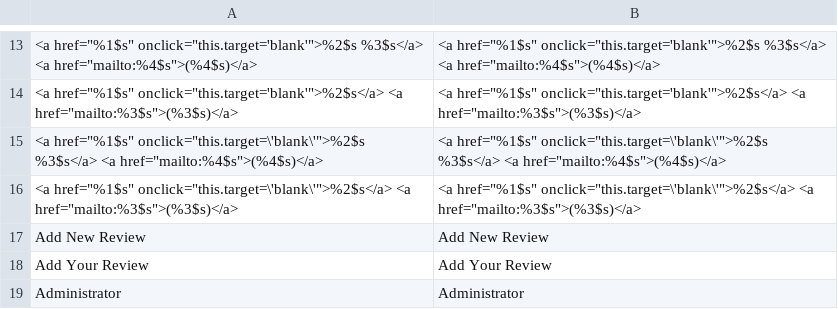
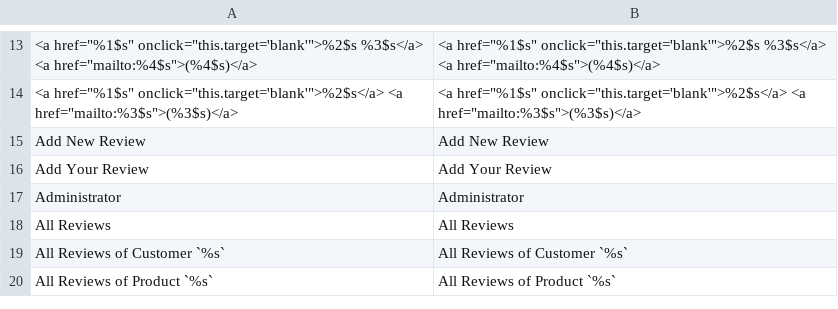
Before and after one commit to randallelliott714/magento, a CSV file: app/locale/en_US/Mage_Review.csv, drawn as a sheet; only a part is shown, gaps mark what is left out; the shorter side is filled out with more unchanged rows; the diff names each change by its address in the sheet, - before the commit and + after, or states it on an @@ line.

```diff
--- a/app/locale/en_US/Mage_Review.csv
+++ b/app/locale/en_US/Mage_Review.csv
-row 15: <a href="%1$s" onclick="this.target=\'blank\'">%2$s %3$s</a> <a href="mailto:%4$s">(%4$s)</a> | <a href="%1$s" onclick="this.target=\'blank\'">%2$s %3$s</a> <a href="mailto:%4$s">(%4$s)</a>
-row 16: <a href="%1$s" onclick="this.target=\'blank\'">%2$s</a> <a href="mailto:%3$s">(%3$s)</a> | <a href="%1$s" onclick="this.target=\'blank\'">%2$s</a> <a href="mailto:%3$s">(%3$s)</a>
```
Also changed, not shown: app/locale/en_US/Mage_Adminhtml.csv, app/locale/en_US/Mage_Paypal.csv, 6 other files.
